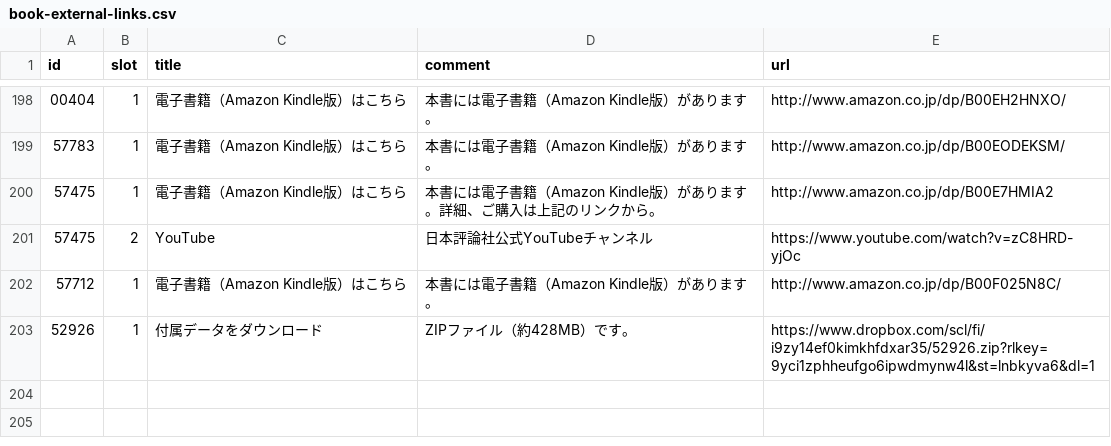
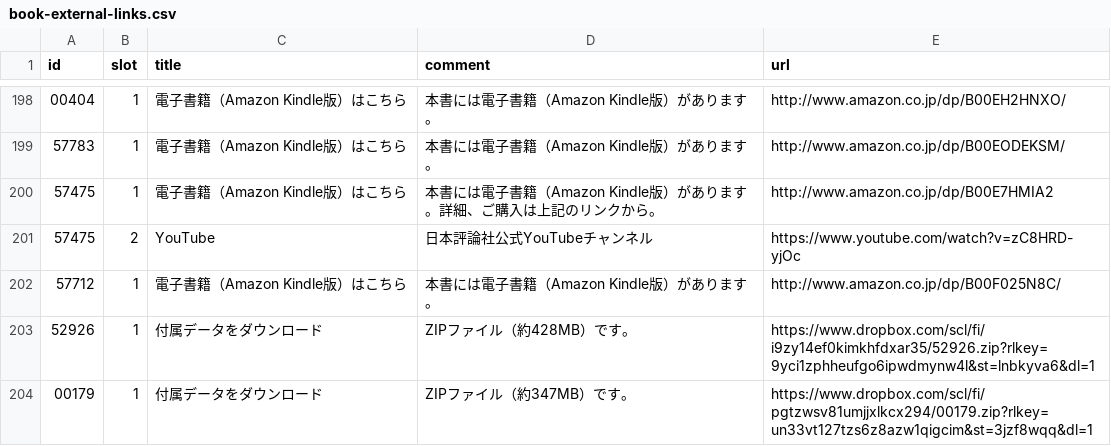
Before and after one commit to keisemi/nippyo, a CSV file: docs/data/book-external-links.csv, drawn as a sheet; only a part is shown, gaps mark what is left out; the diff names each change by its address in the sheet, - before the commit and + after, or states it on an @@ line.

Commit message:
00179 付属データDLリンクの登録

```diff
--- a/docs/data/book-external-links.csv
+++ b/docs/data/book-external-links.csv
+row 204: 00179 | 1 | 付属データをダウンロード | ZIPファイル（約347MB）です。 | https://www.dropbox.com/scl/fi/pgtzwsv81umjjxlkcx294/00179.zip?rlkey=un33vt127tzs6z8azw1qigcim&st=3jzf8wqq&dl=1
```
